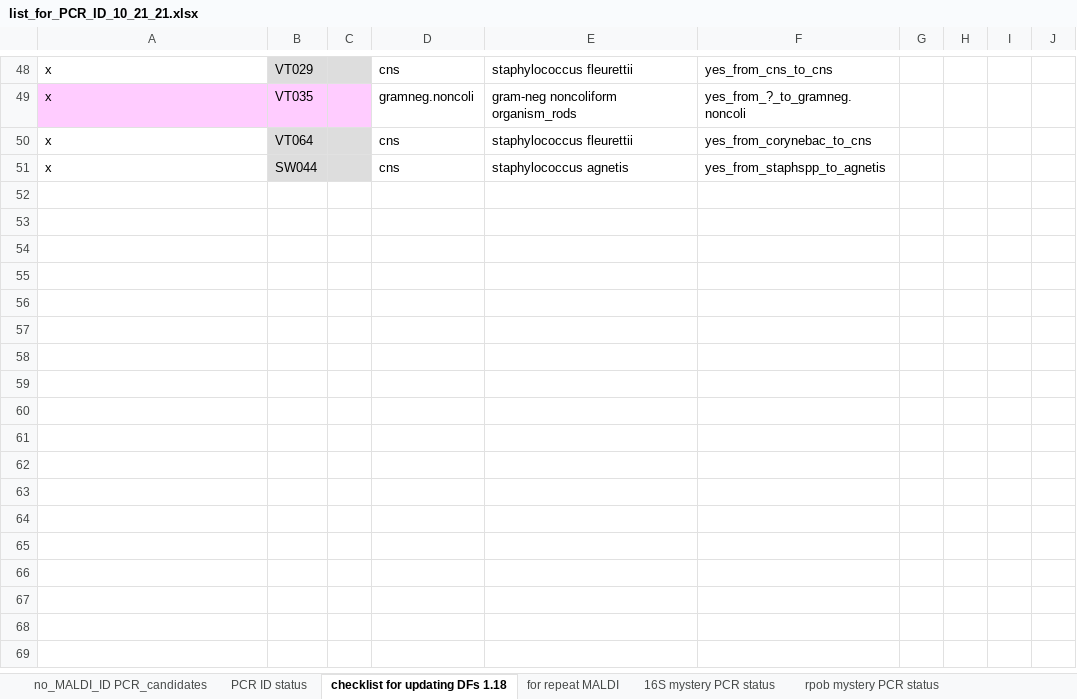
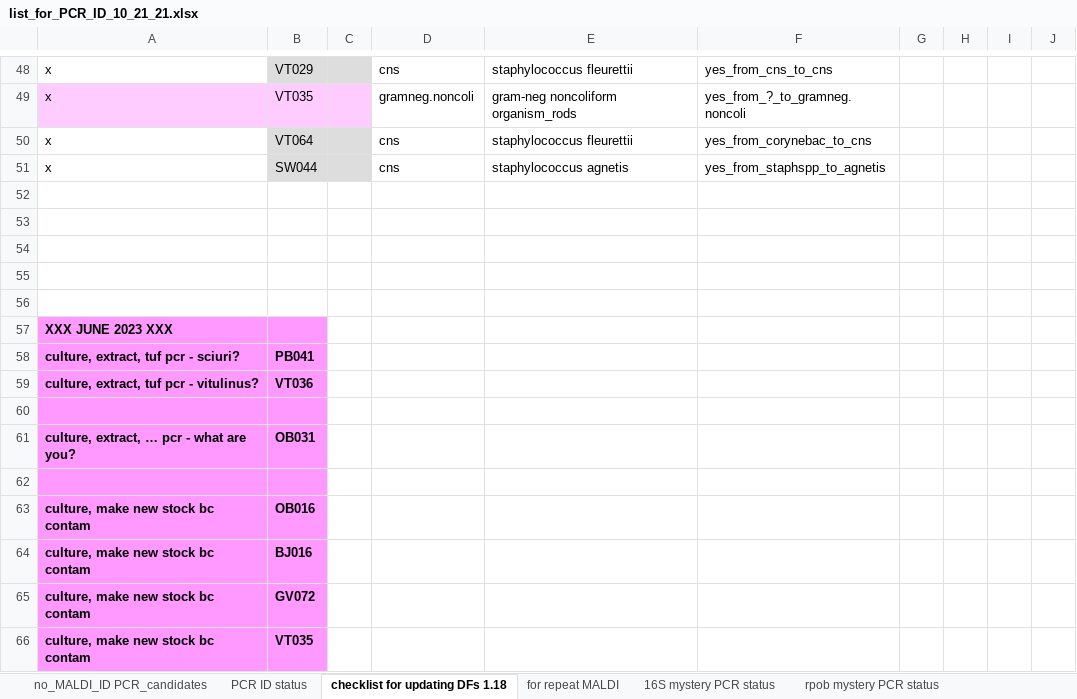
Before and after one commit to caitlin-jeffrey/OREI_Git, an Excel workbook: OREI_files/10-herd data/list_for_PCR_ID_10_21_21.xlsx, sheet checklist for updating DFs 1.18, drawn as a sheet; only a part is shown, gaps mark what is left out; values as stored, in another font and other column widths than the file's, no borders; the diff names each change by its address in the sheet, - before the commit and + after, or states it on an @@ line.

```diff
--- a/OREI_files/10-herd data/list_for_PCR_ID_10_21_21.xlsx (sheet checklist for updating DFs 1.18)
+++ b/OREI_files/10-herd data/list_for_PCR_ID_10_21_21.xlsx (sheet checklist for updating DFs 1.18)
+row 52: (empty)
+row 53: (empty)
+row 54: (empty)
+row 55: (empty)
+row 56: (empty)
+row 57: XXX JUNE 2023 XXX
+row 58: culture, extract, tuf pcr - sciuri? | PB041
+row 59: culture, extract, tuf pcr - vitulinus? | VT036
+row 60: (empty)
+row 61: culture, extract, … pcr - what are you? | OB031
+row 62: (empty)
+row 63: culture, make new stock bc contam | OB016
+row 64: culture, make new stock bc contam | BJ016
+row 65: culture, make new stock bc contam | GV072
+row 66: culture, make new stock bc contam | VT035
```
Also changed, not shown: 2 other files.
